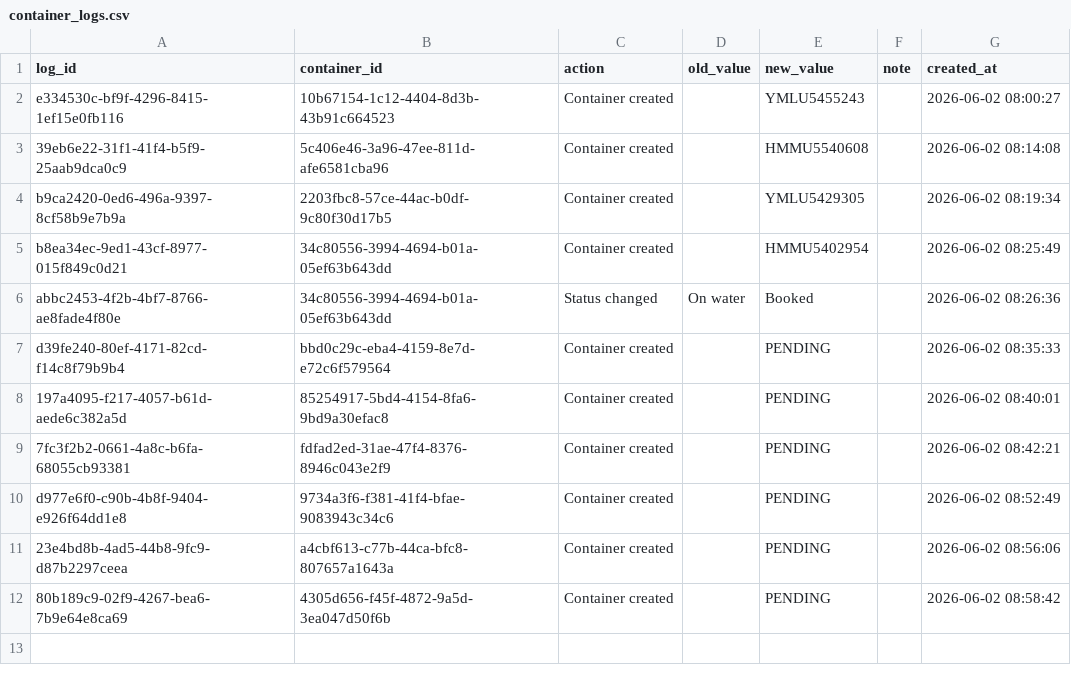
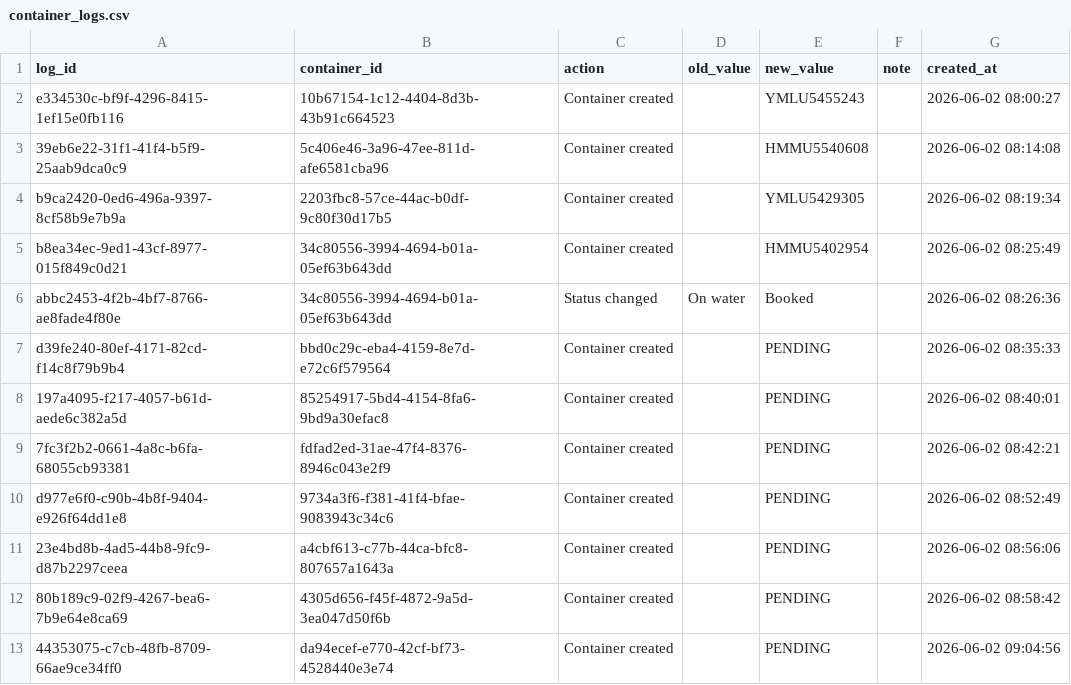
Before and after one commit to Pdvgpc/Container-Tracker-GPC, a CSV file: data/container_logs.csv, drawn as a sheet; the diff names each change by its address in the sheet, - before the commit and + after, or states it on an @@ line.

Commit message:
Update container logs

```diff
--- a/data/container_logs.csv
+++ b/data/container_logs.csv
+row 13: 44353075-c7cb-48fb-8709-66ae9ce34ff0 | da94ecef-e770-42cf-bf73-4528440e3e74 | Container created |  | PENDING |  | 2026-06-02 09:04:56
```
